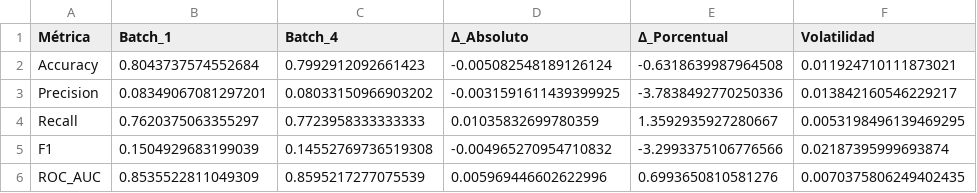
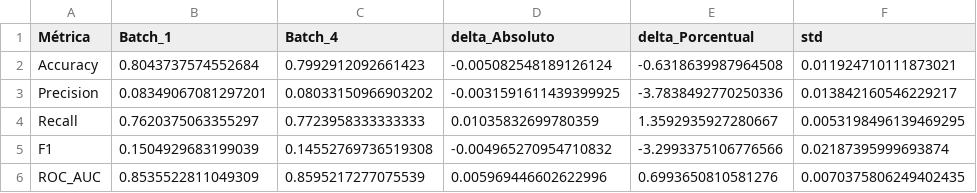
Before and after one commit to Tamaracarrasco/TamoJosha-Lab-de-Prog-MDS-Prim2025, a CSV file: Proyecto/entrega_3/resumen_cambios_batches.csv, drawn as a sheet.

Commit message:
edit entrega_lab_3

```diff
--- a/Proyecto/entrega_3/resumen_cambios_batches.csv
+++ b/Proyecto/entrega_3/resumen_cambios_batches.csv
@@ -1,2 +1,2 @@
-Métrica,Batch_1,Batch_4,Δ_Absoluto,Δ_Porcentual,Volatilidad
+Métrica,Batch_1,Batch_4,delta_Absoluto,delta_Porcentual,std
 Accuracy,0.8043737574552684,0.7992912092661423,-0.005082548189126124,-0.6318639987964508,0.011924710111873021
```
Also changed, not shown: 3 other files.
